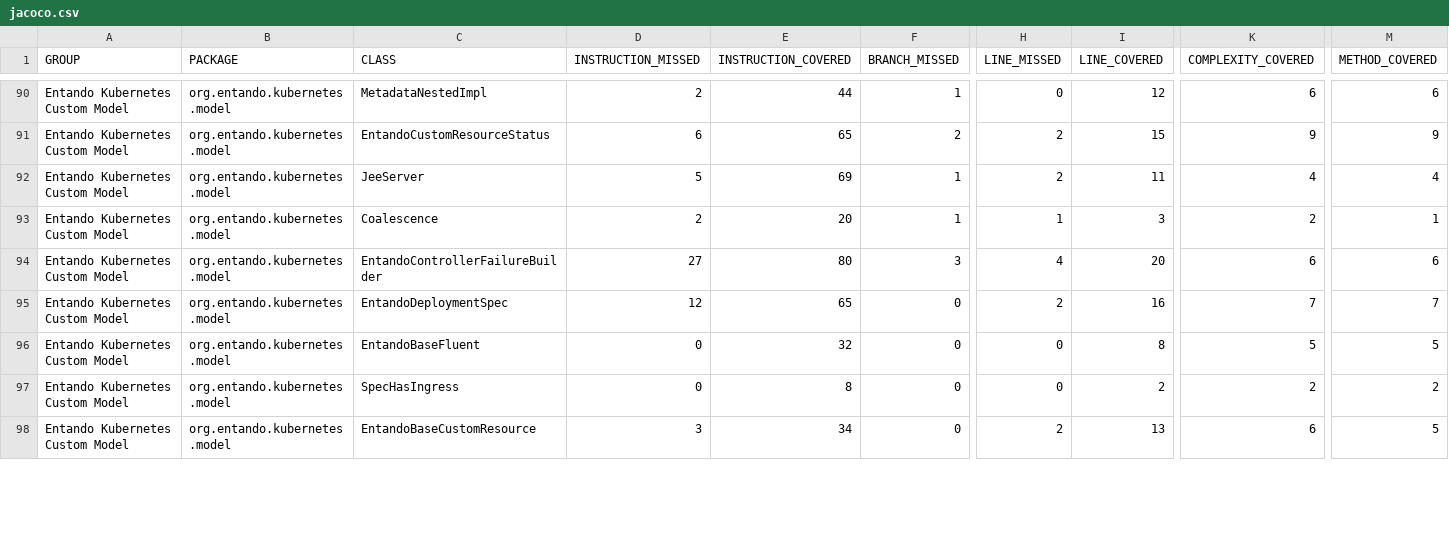
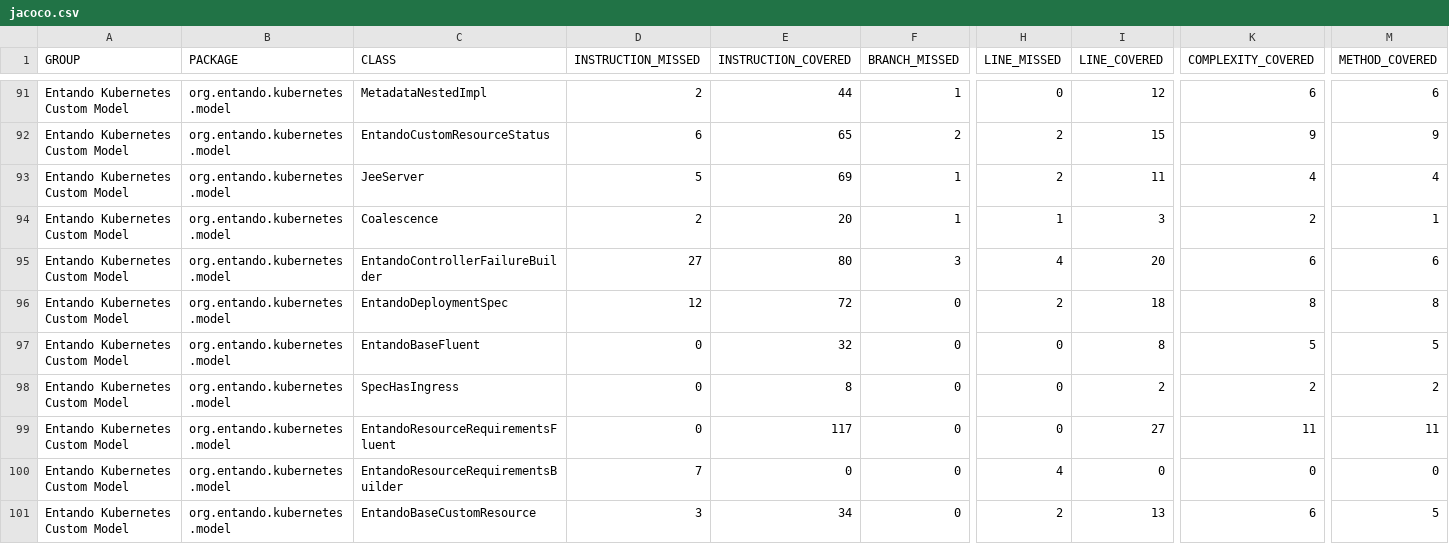
Before and after one commit to entando-k8s-infrastructure/devops-results, a CSV file: entando-k8s-custom-model/master/jacoco/jacoco.csv, drawn as a sheet; only a part is shown, gaps mark what is left out; addresses are those after the commit; rows hold the shown columns only; the diff covers the shown part only; the diff names each change by its address in the sheet, - before the commit and + after, or states it on an @@ line.

Commit message:
Publishing files for path entando-k8s-custom-model/master

```diff
--- a/entando-k8s-custom-model/master/jacoco/jacoco.csv
+++ b/entando-k8s-custom-model/master/jacoco/jacoco.csv
-E96 (INSTRUCTION_COVERED): 65
+E96 (INSTRUCTION_COVERED): 72
-I96 (LINE_COVERED): 16
+I96 (LINE_COVERED): 18
-K96 (COMPLEXITY_COVERED): 7
+K96 (COMPLEXITY_COVERED): 8
-M96 (METHOD_COVERED): 7
+M96 (METHOD_COVERED): 8
+row 99: Entando Kubernetes Custom Model | org.entando.kubernetes.model | EntandoResourceRequirementsFluent | 0 | 117 | 0 | 0 | 27 | 11 | 11
+row 100: Entando Kubernetes Custom Model | org.entando.kubernetes.model | EntandoResourceRequirementsBuilder | 7 | 0 | 0 | 4 | 0 | 0 | 0
```
Also changed, not shown: 2 added rows and 27 edited cells elsewhere in this file, 54 other files.
